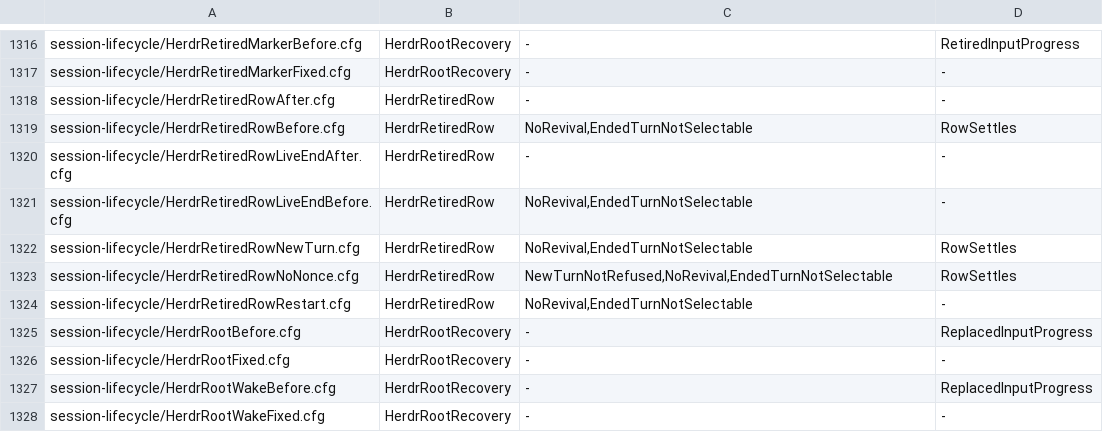
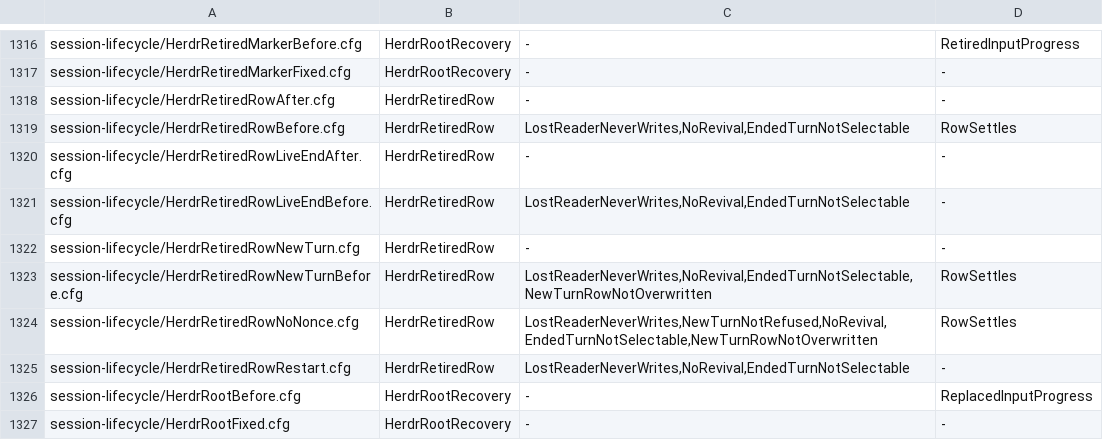
Before and after one commit to itismyfield/AgentDesk, a TSV file: docs/statecharts/expected.tsv, drawn as a sheet; only a part is shown, gaps mark what is left out; the shorter side is filled out with more unchanged rows.

```diff
--- a/docs/statecharts/expected.tsv
+++ b/docs/statecharts/expected.tsv
@@ -1318,8 +1318,9 @@ session-lifecycle/HerdrRetiredMarkerFixed.cfg	HerdrRootRecovery	-	-
 session-lifecycle/HerdrRetiredRowAfter.cfg	HerdrRetiredRow	-	-
-session-lifecycle/HerdrRetiredRowBefore.cfg	HerdrRetiredRow	NoRevival,EndedTurnNotSelectable	RowSettles
+session-lifecycle/HerdrRetiredRowBefore.cfg	HerdrRetiredRow	LostReaderNeverWrites,NoRevival,EndedTurnNotSelectable	RowSettles
 session-lifecycle/HerdrRetiredRowLiveEndAfter.cfg	HerdrRetiredRow	-	-
-session-lifecycle/HerdrRetiredRowLiveEndBefore.cfg	HerdrRetiredRow	NoRevival,EndedTurnNotSelectable	-
-session-lifecycle/HerdrRetiredRowNewTurn.cfg	HerdrRetiredRow	NoRevival,EndedTurnNotSelectable	RowSettles
-session-lifecycle/HerdrRetiredRowNoNonce.cfg	HerdrRetiredRow	NewTurnNotRefused,NoRevival,EndedTurnNotSelectable	RowSettles
-session-lifecycle/HerdrRetiredRowRestart.cfg	HerdrRetiredRow	NoRevival,EndedTurnNotSelectable	-
+session-lifecycle/HerdrRetiredRowLiveEndBefore.cfg	HerdrRetiredRow	LostReaderNeverWrites,NoRevival,EndedTurnNotSelectable	-
+session-lifecycle/HerdrRetiredRowNewTurn.cfg	HerdrRetiredRow	-	-
+session-lifecycle/HerdrRetiredRowNewTurnBefore.cfg	HerdrRetiredRow	LostReaderNeverWrites,NoRevival,EndedTurnNotSelectable,NewTurnRowNotOverwritten	RowSettles
+session-lifecycle/HerdrRetiredRowNoNonce.cfg	HerdrRetiredRow	LostReaderNeverWrites,NewTurnNotRefused,NoRevival,EndedTurnNotSelectable,NewTurnRowNotOverwritten	RowSettles
+session-lifecycle/HerdrRetiredRowRestart.cfg	HerdrRetiredRow	LostReaderNeverWrites,NoRevival,EndedTurnNotSelectable	-
 session-lifecycle/HerdrRootBefore.cfg	HerdrRootRecovery	-	ReplacedInputProgress
```
Also changed, not shown: 29 other files.
